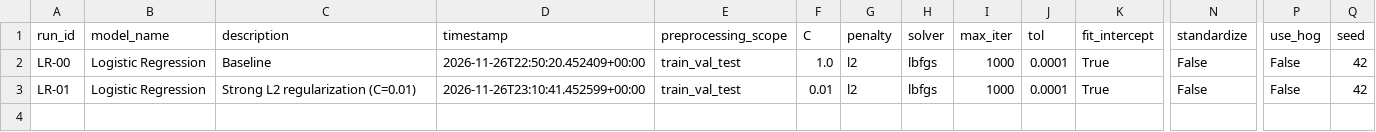
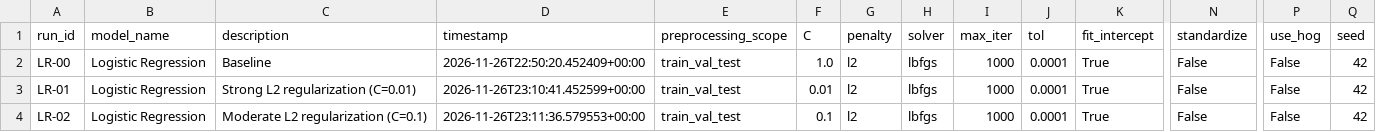
Before and after one commit to aszenas/DLProject_FashionMNIST, a CSV file: results/experiments/logistic_regression_experiments.csv, drawn as a sheet; only a part is shown, gaps mark what is left out; rows hold the shown columns only; the diff names each change by its address in the sheet, - before the commit and + after, or states it on an @@ line.

Commit message:
experiment: evaluate moderate L2 regularization LR-02

```diff
--- a/results/experiments/logistic_regression_experiments.csv
+++ b/results/experiments/logistic_regression_experiments.csv
+row 4: LR-02 | Logistic Regression | Moderate L2 regularization (C=0.1) | 2026-11-26T23:11:36.579553+00:00 | train_val_test | 0.1 | l2 | lbfgs | 1000 | 0.0001 | True | False | False | 42
```
Also changed, not shown: 1 other file.
